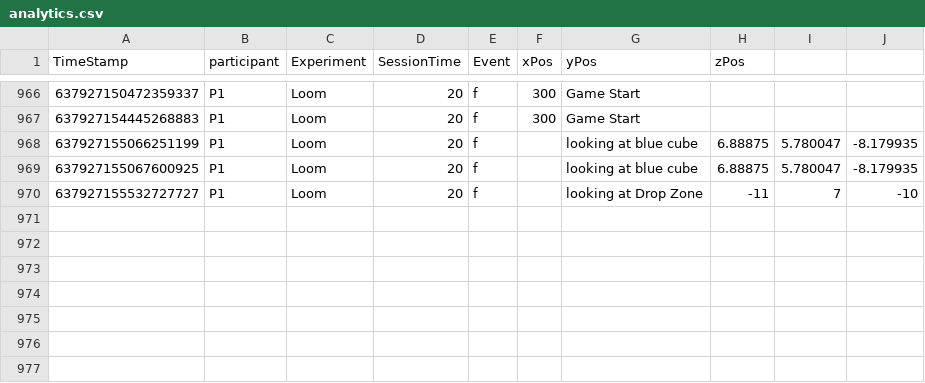
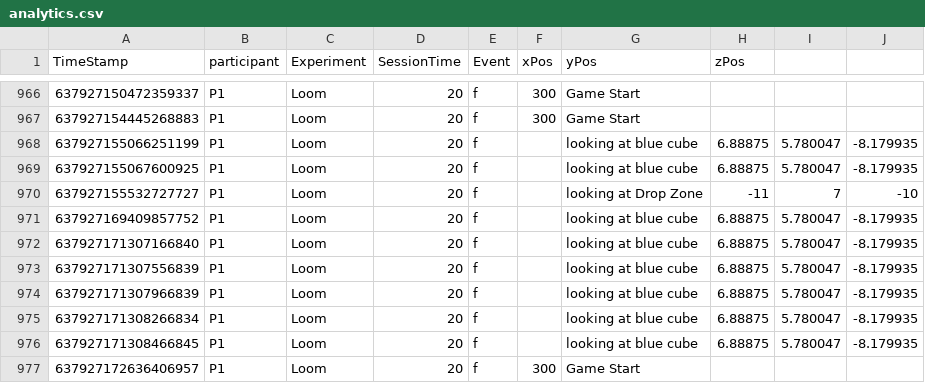
Before and after one commit to TLSimmons42/loom-master, a CSV file: Assets/Analytics/analytics.csv, drawn as a sheet; only a part is shown, gaps mark what is left out; the diff names each change by its address in the sheet, - before the commit and + after, or states it on an @@ line.

```diff
--- a/Assets/Analytics/analytics.csv
+++ b/Assets/Analytics/analytics.csv
+row 971: 637927169409857752 | P1 | Loom | 20 | f |  | looking at blue cube | 6.88875 | 5.780047 | -8.179935
+row 972: 637927171307166840 | P1 | Loom | 20 | f |  | looking at blue cube | 6.88875 | 5.780047 | -8.179935
+row 973: 637927171307556839 | P1 | Loom | 20 | f |  | looking at blue cube | 6.88875 | 5.780047 | -8.179935
+row 974: 637927171307966839 | P1 | Loom | 20 | f |  | looking at blue cube | 6.88875 | 5.780047 | -8.179935
+row 975: 637927171308266834 | P1 | Loom | 20 | f |  | looking at blue cube | 6.88875 | 5.780047 | -8.179935
+row 976: 637927171308466845 | P1 | Loom | 20 | f |  | looking at blue cube | 6.88875 | 5.780047 | -8.179935
+row 977: 637927172636406957 | P1 | Loom | 20 | f | 300 | Game Start
```
Also changed, not shown: 7 other files.
